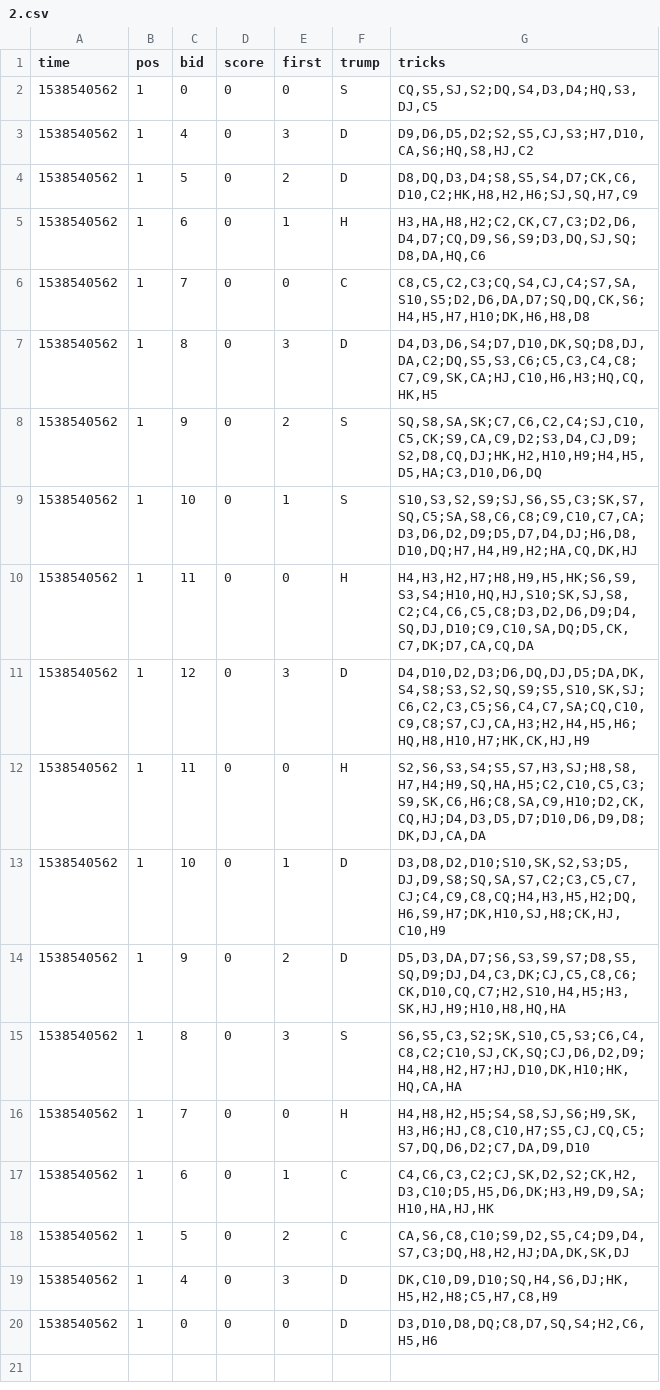
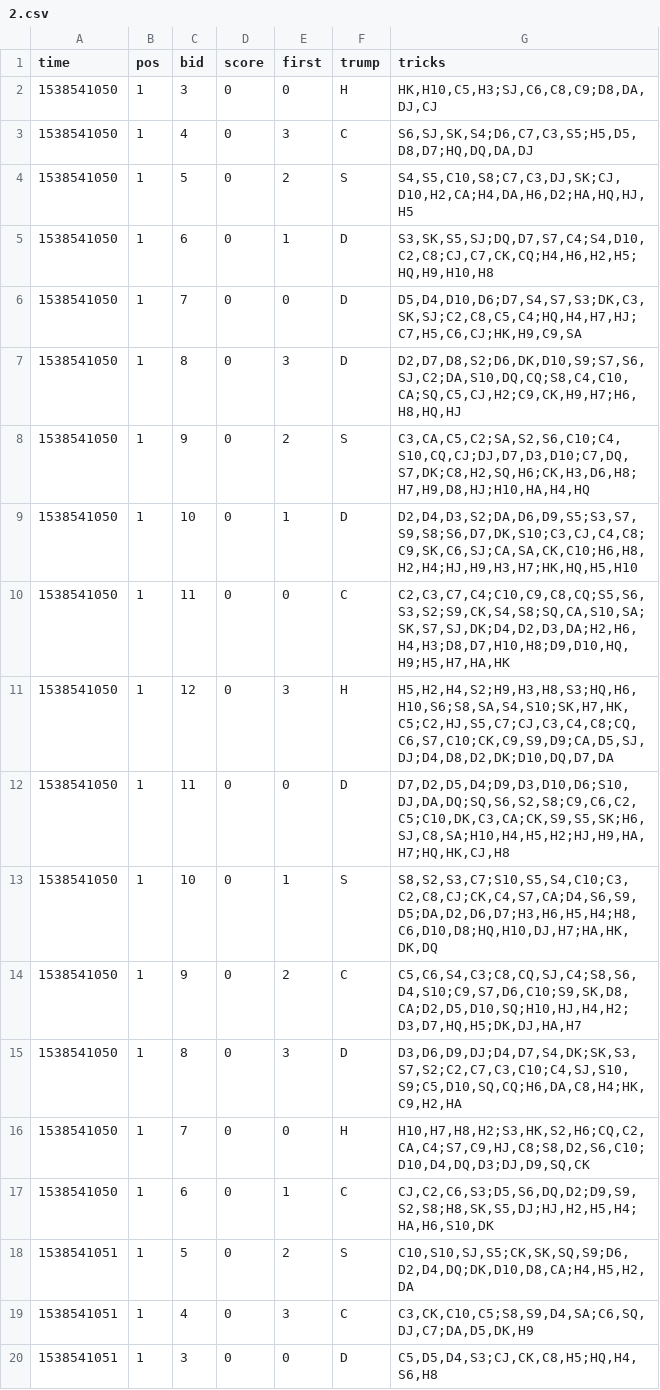
Before and after one commit to asherLZR/ohhell, a CSV file: logs/2.csv, drawn as a sheet.

```diff
--- a/logs/2.csv
+++ b/logs/2.csv
@@ -1,20 +1,20 @@
 time,pos,bid,score,first,trump,tricks
-1538540562,1,0,0,0,S,"CQ,S5,SJ,S2;DQ,S4,D3,D4;HQ,S3,DJ,C5"
-1538540562,1,4,0,3,D,"D9,D6,D5,D2;S2,S5,CJ,S3;H7,D10,CA,S6;HQ,S8,HJ,C2"
-1538540562,1,5,0,2,D,"D8,DQ,D3,D4;S8,S5,S4,D7;CK,C6,D10,C2;HK,H8,H2,H6;SJ,SQ,H7,C9"
-1538540562,1,6,0,1,H,"H3,HA,H8,H2;C2,CK,C7,C3;D2,D6,D4,D7;CQ,D9,S6,S9;D3,DQ,SJ,SQ;D8,DA,HQ,C6"
-1538540562,1,7,0,0,C,"C8,C5,C2,C3;CQ,S4,CJ,C4;S7,SA,S10,S5;D2,D6,DA,D7;SQ,DQ,CK,S6;H4,H5,H7,H10;DK,H6,H8,D8"
-1538540562,1,8,0,3,D,"D4,D3,D6,S4;D7,D10,DK,SQ;D8,DJ,DA,C2;DQ,S5,S3,C6;C5,C3,C4,C8;C7,C9,SK,CA;HJ,C10,H6,H3;HQ,CQ,HK,H5"
-1538540562,1,9,0,2,S,"SQ,S8,SA,SK;C7,C6,C2,C4;SJ,C10,C5,CK;S9,CA,C9,D2;S3,D4,CJ,D9;S2,D8,CQ,DJ;HK,H2,H10,H9;H4,H5,D5,HA;C3,D10,D6,DQ"
-1538540562,1,10,0,1,S,"S10,S3,S2,S9;SJ,S6,S5,C3;SK,S7,SQ,C5;SA,S8,C6,C8;C9,C10,C7,CA;D3,D6,D2,D9;D5,D7,D4,DJ;H6,D8,D10,DQ;H7,H4,H9,H2;HA,CQ,DK,HJ"
-1538540562,1,11,0,0,H,"H4,H3,H2,H7;H8,H9,H5,HK;S6,S9,S3,S4;H10,HQ,HJ,S10;SK,SJ,S8,C2;C4,C6,C5,C8;D3,D2,D6,D9;D4,SQ,DJ,D10;C9,C10,SA,DQ;D5,CK,C7,DK;D7,CA,CQ,DA"
-1538540562,1,12,0,3,D,"D4,D10,D2,D3;D6,DQ,DJ,D5;DA,DK,S4,S8;S3,S2,SQ,S9;S5,S10,SK,SJ;C6,C2,C3,C5;S6,C4,C7,SA;CQ,C10,C9,C8;S7,CJ,CA,H3;H2,H4,H5,H6;HQ,H8,H10,H7;HK,CK,HJ,H9"
-1538540562,1,11,0,0,H,"S2,S6,S3,S4;S5,S7,H3,SJ;H8,S8,H7,H4;H9,SQ,HA,H5;C2,C10,C5,C3;S9,SK,C6,H6;C8,SA,C9,H10;D2,CK,CQ,HJ;D4,D3,D5,D7;D10,D6,D9,D8;DK,DJ,CA,DA"
-1538540562,1,10,0,1,D,"D3,D8,D2,D10;S10,SK,S2,S3;D5,DJ,D9,S8;SQ,SA,S7,C2;C3,C5,C7,CJ;C4,C9,C8,CQ;H4,H3,H5,H2;DQ,H6,S9,H7;DK,H10,SJ,H8;CK,HJ,C10,H9"
-1538540562,1,9,0,2,D,"D5,D3,DA,D7;S6,S3,S9,S7;D8,S5,SQ,D9;DJ,D4,C3,DK;CJ,C5,C8,C6;CK,D10,CQ,C7;H2,S10,H4,H5;H3,SK,HJ,H9;H10,H8,HQ,HA"
-1538540562,1,8,0,3,S,"S6,S5,C3,S2;SK,S10,C5,S3;C6,C4,C8,C2;C10,SJ,CK,SQ;CJ,D6,D2,D9;H4,H8,H2,H7;HJ,D10,DK,H10;HK,HQ,CA,HA"
-1538540562,1,7,0,0,H,"H4,H8,H2,H5;S4,S8,SJ,S6;H9,SK,H3,H6;HJ,C8,C10,H7;S5,CJ,CQ,C5;S7,DQ,D6,D2;C7,DA,D9,D10"
-1538540562,1,6,0,1,C,"C4,C6,C3,C2;CJ,SK,D2,S2;CK,H2,D3,C10;D5,H5,D6,DK;H3,H9,D9,SA;H10,HA,HJ,HK"
-1538540562,1,5,0,2,C,"CA,S6,C8,C10;S9,D2,S5,C4;D9,D4,S7,C3;DQ,H8,H2,HJ;DA,DK,SK,DJ"
-1538540562,1,4,0,3,D,"DK,C10,D9,D10;SQ,H4,S6,DJ;HK,H5,H2,H8;C5,H7,C8,H9"
-1538540562,1,0,0,0,D,"D3,D10,D8,DQ;C8,D7,SQ,S4;H2,C6,H5,H6"
+1538541050,1,3,0,0,H,"HK,H10,C5,H3;SJ,C6,C8,C9;D8,DA,DJ,CJ"
+1538541050,1,4,0,3,C,"S6,SJ,SK,S4;D6,C7,C3,S5;H5,D5,D8,D7;HQ,DQ,DA,DJ"
+1538541050,1,5,0,2,S,"S4,S5,C10,S8;C7,C3,DJ,SK;CJ,D10,H2,CA;H4,DA,H6,D2;HA,HQ,HJ,H5"
+1538541050,1,6,0,1,D,"S3,SK,S5,SJ;DQ,D7,S7,C4;S4,D10,C2,C8;CJ,C7,CK,CQ;H4,H6,H2,H5;HQ,H9,H10,H8"
+1538541050,1,7,0,0,D,"D5,D4,D10,D6;D7,S4,S7,S3;DK,C3,SK,SJ;C2,C8,C5,C4;HQ,H4,H7,HJ;C7,H5,C6,CJ;HK,H9,C9,SA"
+1538541050,1,8,0,3,D,"D2,D7,D8,S2;D6,DK,D10,S9;S7,S6,SJ,C2;DA,S10,DQ,CQ;S8,C4,C10,CA;SQ,C5,CJ,H2;C9,CK,H9,H7;H6,H8,HQ,HJ"
+1538541050,1,9,0,2,S,"C3,CA,C5,C2;SA,S2,S6,C10;C4,S10,CQ,CJ;DJ,D7,D3,D10;C7,DQ,S7,DK;C8,H2,SQ,H6;CK,H3,D6,H8;H7,H9,D8,HJ;H10,HA,H4,HQ"
+1538541050,1,10,0,1,D,"D2,D4,D3,S2;DA,D6,D9,S5;S3,S7,S9,S8;S6,D7,DK,S10;C3,CJ,C4,C8;C9,SK,C6,SJ;CA,SA,CK,C10;H6,H8,H2,H4;HJ,H9,H3,H7;HK,HQ,H5,H10"
+1538541050,1,11,0,0,C,"C2,C3,C7,C4;C10,C9,C8,CQ;S5,S6,S3,S2;S9,CK,S4,S8;SQ,CA,S10,SA;SK,S7,SJ,DK;D4,D2,D3,DA;H2,H6,H4,H3;D8,D7,H10,H8;D9,D10,HQ,H9;H5,H7,HA,HK"
+1538541050,1,12,0,3,H,"H5,H2,H4,S2;H9,H3,H8,S3;HQ,H6,H10,S6;S8,SA,S4,S10;SK,H7,HK,C5;C2,HJ,S5,C7;CJ,C3,C4,C8;CQ,C6,S7,C10;CK,C9,S9,D9;CA,D5,SJ,DJ;D4,D8,D2,DK;D10,DQ,D7,DA"
+1538541050,1,11,0,0,D,"D7,D2,D5,D4;D9,D3,D10,D6;S10,DJ,DA,DQ;SQ,S6,S2,S8;C9,C6,C2,C5;C10,DK,C3,CA;CK,S9,S5,SK;H6,SJ,C8,SA;H10,H4,H5,H2;HJ,H9,HA,H7;HQ,HK,CJ,H8"
+1538541050,1,10,0,1,S,"S8,S2,S3,C7;S10,S5,S4,C10;C3,C2,C8,CJ;CK,C4,S7,CA;D4,S6,S9,D5;DA,D2,D6,D7;H3,H6,H5,H4;H8,C6,D10,D8;HQ,H10,DJ,H7;HA,HK,DK,DQ"
+1538541050,1,9,0,2,C,"C5,C6,S4,C3;C8,CQ,SJ,C4;S8,S6,D4,S10;C9,S7,D6,C10;S9,SK,D8,CA;D2,D5,D10,SQ;H10,HJ,H4,H2;D3,D7,HQ,H5;DK,DJ,HA,H7"
+1538541050,1,8,0,3,D,"D3,D6,D9,DJ;D4,D7,S4,DK;SK,S3,S7,S2;C2,C7,C3,C10;C4,SJ,S10,S9;C5,D10,SQ,CQ;H6,DA,C8,H4;HK,C9,H2,HA"
+1538541050,1,7,0,0,H,"H10,H7,H8,H2;S3,HK,S2,H6;CQ,C2,CA,C4;S7,C9,HJ,C8;S8,D2,S6,C10;D10,D4,DQ,D3;DJ,D9,SQ,CK"
+1538541050,1,6,0,1,C,"CJ,C2,C6,S3;D5,S6,DQ,D2;D9,S9,S2,S8;H8,SK,S5,DJ;HJ,H2,H5,H4;HA,H6,S10,DK"
+1538541051,1,5,0,2,S,"C10,S10,SJ,S5;CK,SK,SQ,S9;D6,D2,D4,DQ;DK,D10,D8,CA;H4,H5,H2,DA"
+1538541051,1,4,0,3,C,"C3,CK,C10,C5;S8,S9,D4,SA;C6,SQ,DJ,C7;DA,D5,DK,H9"
+1538541051,1,3,0,0,D,"C5,D5,D4,S3;CJ,CK,C8,H5;HQ,H4,S6,H8"
```
Also changed, not shown: logs/1.csv, logs/3.csv, 2 other files.
